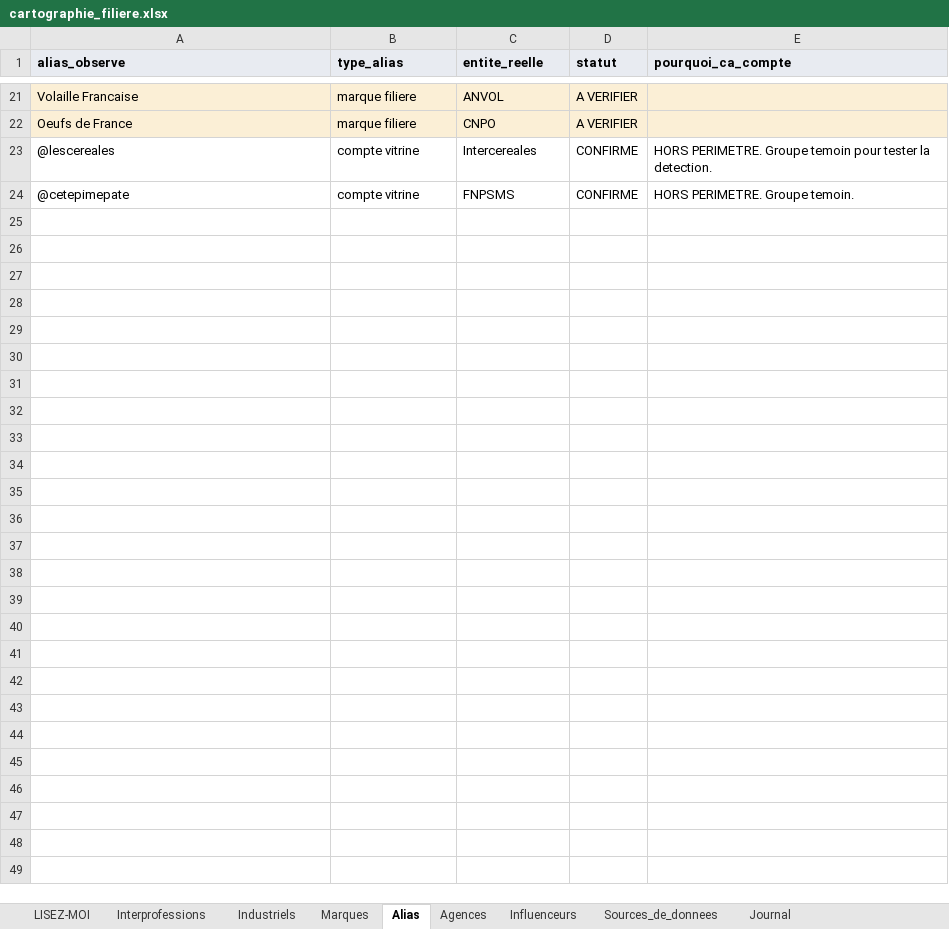
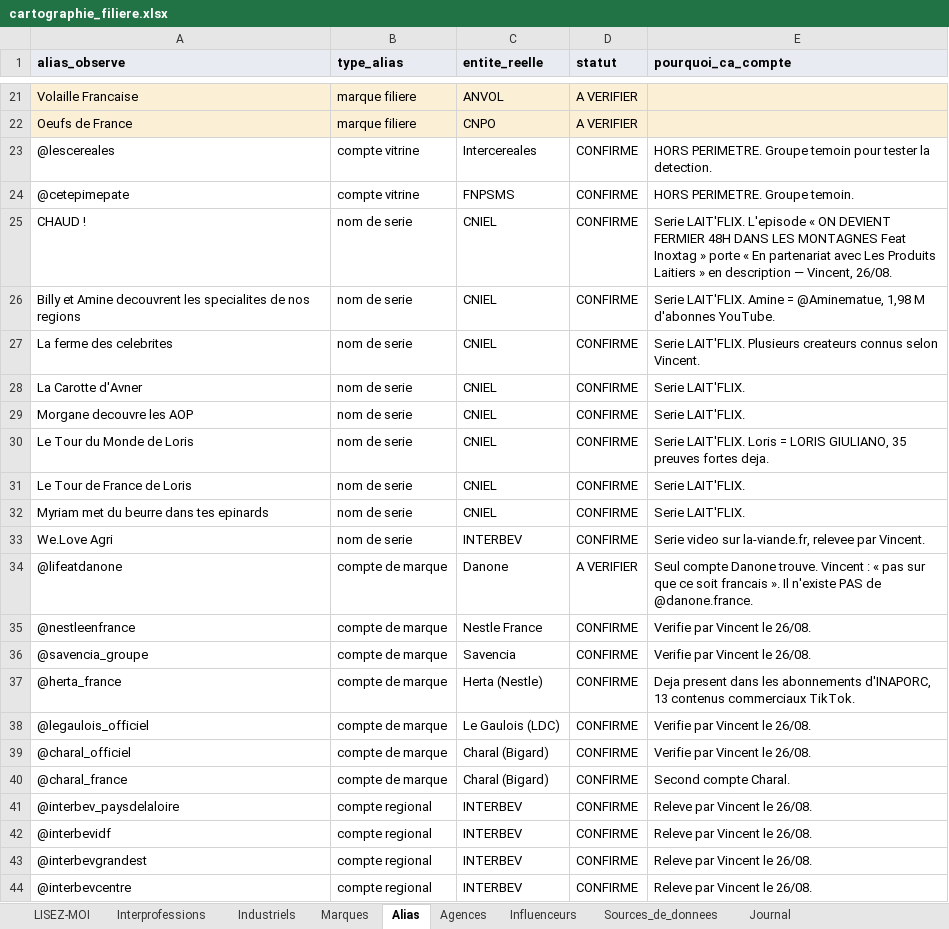
Before and after one commit to Tamateatea/influenceurs-lobbies-viande-lait, an Excel workbook: cartographie/cartographie_filiere.xlsx, sheet Alias, drawn as a sheet; only a part is shown, gaps mark what is left out; values as stored, in another font and other column widths than the file's, no borders; the diff names each change by its address in the sheet, - before the commit and + after, or states it on an @@ line.

Commit message:
Les notes de Vincent valaient 149 videos CNIEL de plus
Il a signale que ses commentaires dans MES_TACHES et A_FAIRE n avaient pas ete
lus. C etait vrai : je n avais lu que les colonnes de statut, pas les colonnes
de commentaire, ou se trouvait l essentiel.

Ce qu elles contenaient, entre autres : la liste des series LAIT'FLIX relevees
sur produits-laitiers.com, qu il decrit comme une mine d or. CHAUD! avec
Inoxtag, Billy et Amine decouvrent les specialites de nos regions, La ferme des
celebrites, Mister V les copains au lait, La Carotte d Avner, Morgane decouvre
les AOP, Le Tour du Monde de Loris, Myriam met du beurre dans tes epinards. Et
la confirmation que la video Inoxtag porte En partenariat avec Les Produits
Laitiers en description.

Plus les pseudos Instagram qu il a verifies un par un : nestleenfrance,
savencia_groupe, herta_france, legaulois_officiel, charal_officiel,
charal_france, et quatre comptes regionaux d INTERBEV. Avec des negatifs qui
comptent autant : il n existe PAS de compte Danone France, ni Lactalis, ni Bel
francais.

20 alias ajoutes. La table passe de 114 a 145 formes.

Frere !, Check Food et Humour sont volontairement ecartes : trop courts et trop
courants, ils produiraient le bruit de CLIPP (JOURNAL 45).

Ajoute outils/rescanner_moisson.py, qui re-applique la table aux videos deja
moissonnees sans quota. 150 videos gagnent une entite, dont 149 pour le CNIEL.
Preuves fortes 240 -> 252.

Une regression commise et rattrapee en chemin. La premiere version REMPLACAIT
les entites au lieu de les ajouter. Or la detection d origine travaillait sur
la description complete quand ce script ne voit que les 900 caracteres
conserves : les preuves faibles sont tombees de 107 a 56. Restaure depuis git,
puis corrige en union. La lecon est generale : un script qui relit des donnees
partielles ne doit jamais ecraser un resultat calcule sur des donnees
completes.

Vincent a par ailleurs juge les 78 candidats de A_VERIFIER_3. Le jeu de
reference atteint 382 videos jugees, dont 79 collaborations remunerees.
A_VERIFIER_4.xlsx contient les 9 nouveaux cas.

```diff
--- a/cartographie/cartographie_filiere.xlsx (sheet Alias)
+++ b/cartographie/cartographie_filiere.xlsx (sheet Alias)
+row 25: CHAUD ! | nom de serie | CNIEL | CONFIRME | Serie LAIT'FLIX. L'episode « ON DEVIENT FERMIER 48H DANS LES MONTAGNES Feat Inoxtag » porte « En partenariat avec Les Produits Laitiers » en description — Vincent, 26/08.
+row 26: Billy et Amine decouvrent les specialites de nos regions | nom de serie | CNIEL | CONFIRME | Serie LAIT'FLIX. Amine = @Aminematue, 1,98 M d'abonnes YouTube.
+row 27: La ferme des celebrites | nom de serie | CNIEL | CONFIRME | Serie LAIT'FLIX. Plusieurs createurs connus selon Vincent.
+row 28: La Carotte d'Avner | nom de serie | CNIEL | CONFIRME | Serie LAIT'FLIX.
+row 29: Morgane decouvre les AOP | nom de serie | CNIEL | CONFIRME | Serie LAIT'FLIX.
+row 30: Le Tour du Monde de Loris | nom de serie | CNIEL | CONFIRME | Serie LAIT'FLIX. Loris = LORIS GIULIANO, 35 preuves fortes deja.
+row 31: Le Tour de France de Loris | nom de serie | CNIEL | CONFIRME | Serie LAIT'FLIX.
+row 32: Myriam met du beurre dans tes epinards | nom de serie | CNIEL | CONFIRME | Serie LAIT'FLIX.
+row 33: We.Love Agri | nom de serie | INTERBEV | CONFIRME | Serie video sur la-viande.fr, relevee par Vincent.
+row 34: @lifeatdanone | compte de marque | Danone | A VERIFIER | Seul compte Danone trouve. Vincent : « pas sur que ce soit francais ». Il n'existe PAS de @danone.france.
+row 35: @nestleenfrance | compte de marque | Nestle France | CONFIRME | Verifie par Vincent le 26/08.
+row 36: @savencia_groupe | compte de marque | Savencia | CONFIRME | Verifie par Vincent le 26/08.
+row 37: @herta_france | compte de marque | Herta (Nestle) | CONFIRME | Deja present dans les abonnements d'INAPORC, 13 contenus commerciaux TikTok.
+row 38: @legaulois_officiel | compte de marque | Le Gaulois (LDC) | CONFIRME | Verifie par Vincent le 26/08.
+row 39: @charal_officiel | compte de marque | Charal (Bigard) | CONFIRME | Verifie par Vincent le 26/08.
+row 40: @charal_france | compte de marque | Charal (Bigard) | CONFIRME | Second compte Charal.
+row 41: @interbev_paysdelaloire | compte regional | INTERBEV | CONFIRME | Releve par Vincent le 26/08.
+row 42: @interbevidf | compte regional | INTERBEV | CONFIRME | Releve par Vincent le 26/08.
+row 43: @interbevgrandest | compte regional | INTERBEV | CONFIRME | Releve par Vincent le 26/08.
+row 44: @interbevcentre | compte regional | INTERBEV | CONFIRME | Releve par Vincent le 26/08.
```
Also changed, not shown: 8 other files.
